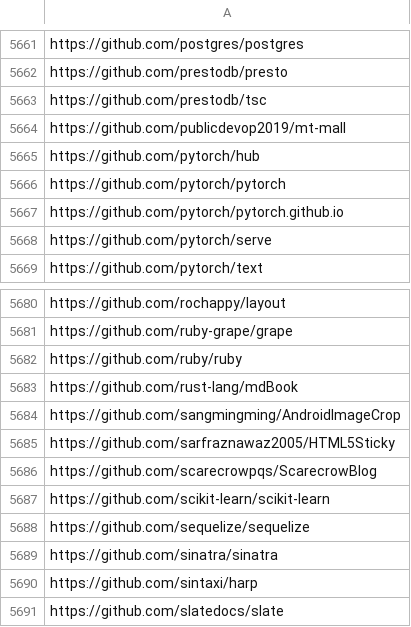
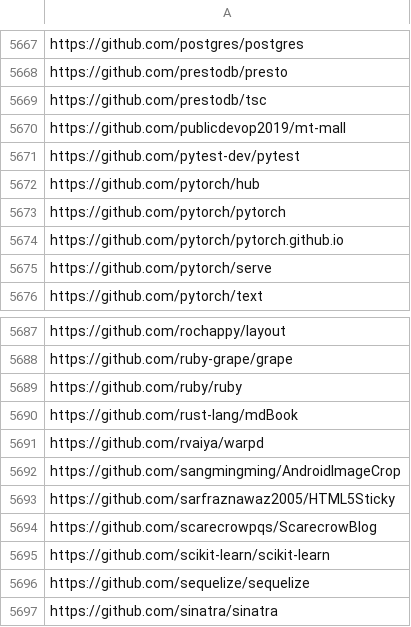
Before and after one commit to EdmondFrank/compass-projects-information, a CSV file: all_repositories.csv, drawn as a sheet; only a part is shown, gaps mark what is left out; the shorter side is filled out with more unchanged rows; the diff covers the shown part only.

```diff
--- a/all_repositories.csv
+++ b/all_repositories.csv
@@ -5664,2 +5670,3 @@ https://github.com/prestodb/tsc
 https://github.com/publicdevop2019/mt-mall
+https://github.com/pytest-dev/pytest
 https://github.com/pytorch/hub
@@ -5683,2 +5690,3 @@ https://github.com/ruby/ruby
 https://github.com/rust-lang/mdBook
+https://github.com/rvaiya/warpd
 https://github.com/sangmingming/AndroidImageCrop
```
Also changed, not shown: 6 added rows elsewhere in this file.
